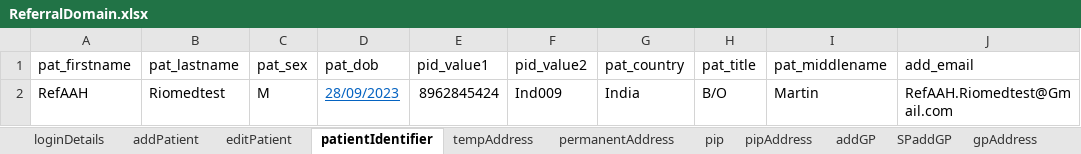
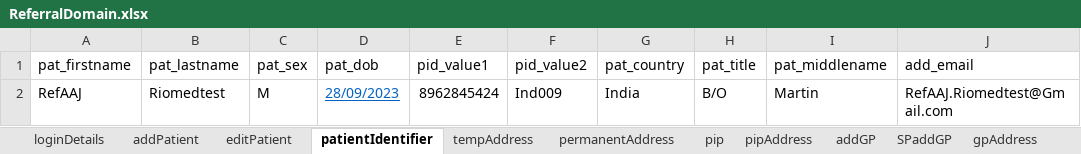
Before and after one commit to manojvyavahare27/DemoServerCellma4ClinicalAuto-, an Excel workbook: ExcelFiles/ReferralDomain.xlsx, sheet patientIdentifier, drawn as a sheet; values as stored, in another font and other column widths than the file's, no borders; the diff names each change by its address in the sheet, - before the commit and + after, or states it on an @@ line.

```diff
--- a/ExcelFiles/ReferralDomain.xlsx (sheet patientIdentifier)
+++ b/ExcelFiles/ReferralDomain.xlsx (sheet patientIdentifier)
-A2 (pat_firstname): RefAAH
+A2 (pat_firstname): RefAAJ
-J2 (add_email): RefAAH.Riomedtest@Gmail.com
+J2 (add_email): RefAAJ.Riomedtest@Gmail.com
```
Also changed, not shown: sheet addPatient, sheet editPatient, 4 other files.
